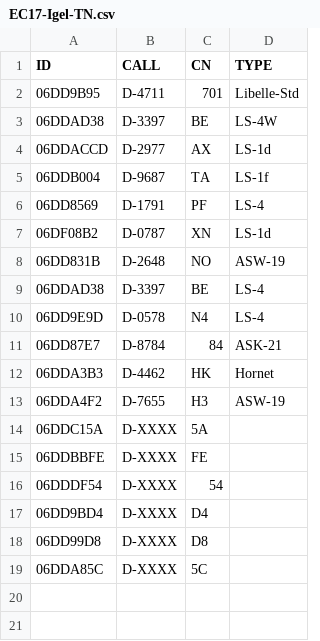
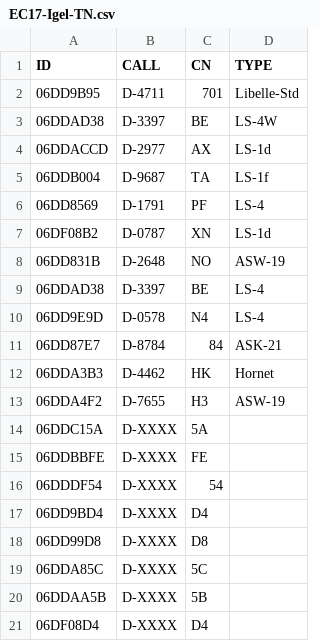
Before and after one commit to dspreitz/BBWS-2017, a CSV file: EC17-Igel-TN.csv, drawn as a sheet.

Commit message:
bla

```diff
--- a/EC17-Igel-TN.csv
+++ b/EC17-Igel-TN.csv
@@ -19 +19,3 @@ ID,CALL,CN,TYPE
 06DDA85C,D-XXXX,5C,
+06DDAA5B,D-XXXX,5B,
+06DF08D4,D-XXXX,D4,
```
